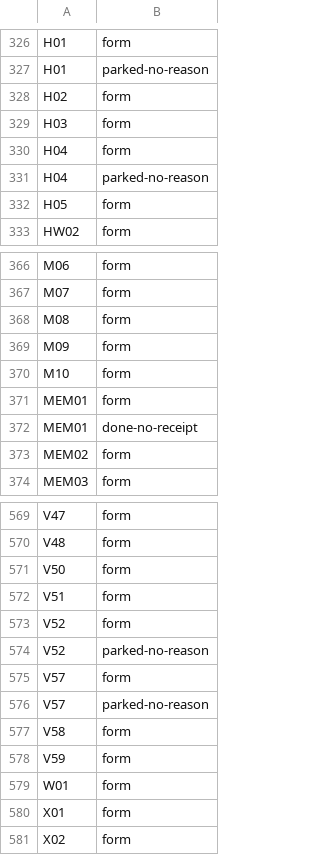
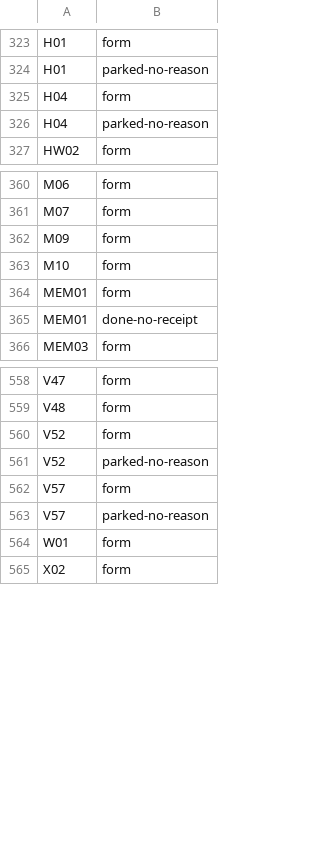
Before and after one commit to tuxie01/NewTOS, a TSV file: tools/xtask/ticket-baseline.tsv, drawn as a sheet; only a part is shown, gaps mark what is left out; the diff covers the shown part only.

```diff
--- a/tools/xtask/ticket-baseline.tsv
+++ b/tools/xtask/ticket-baseline.tsv
@@ -327,7 +324,4 @@ H01	form
 H01	parked-no-reason
-H02	form
-H03	form
 H04	form
 H04	parked-no-reason
-H05	form
 HW02	form
@@ -367,3 +361,2 @@ M06	form
 M07	form
-M08	form
 M09	form
@@ -372,3 +365,2 @@ MEM01	form
 MEM01	done-no-receipt
-MEM02	form
 MEM03	form
@@ -570,4 +559,2 @@ V47	form
 V48	form
-V50	form
-V51	form
 V52	form
@@ -576,6 +563,3 @@ V57	form
 V57	parked-no-reason
-V58	form
-V59	form
 W01	form
-X01	form
 X02	form
```
Also changed, not shown: 6 removed rows elsewhere in this file, 17 other files.
